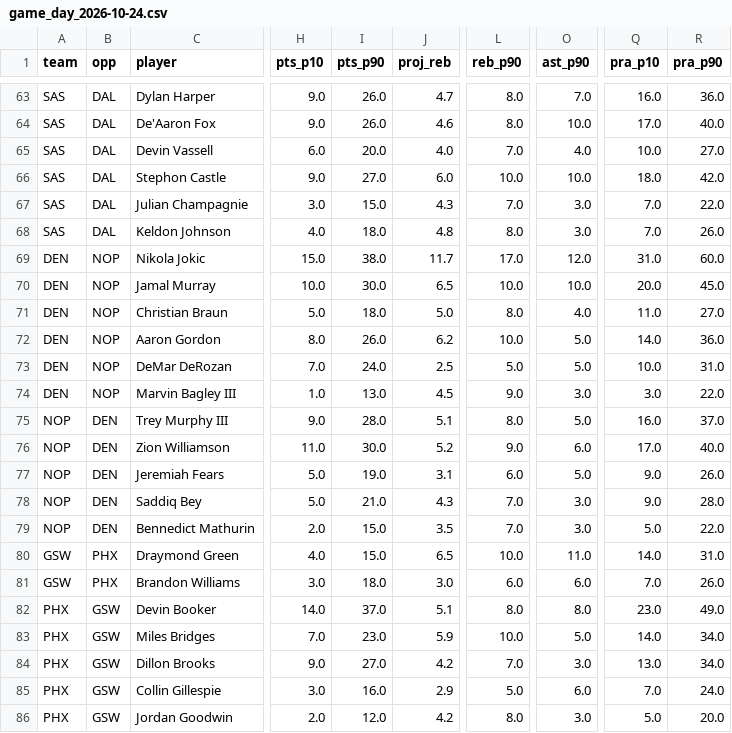
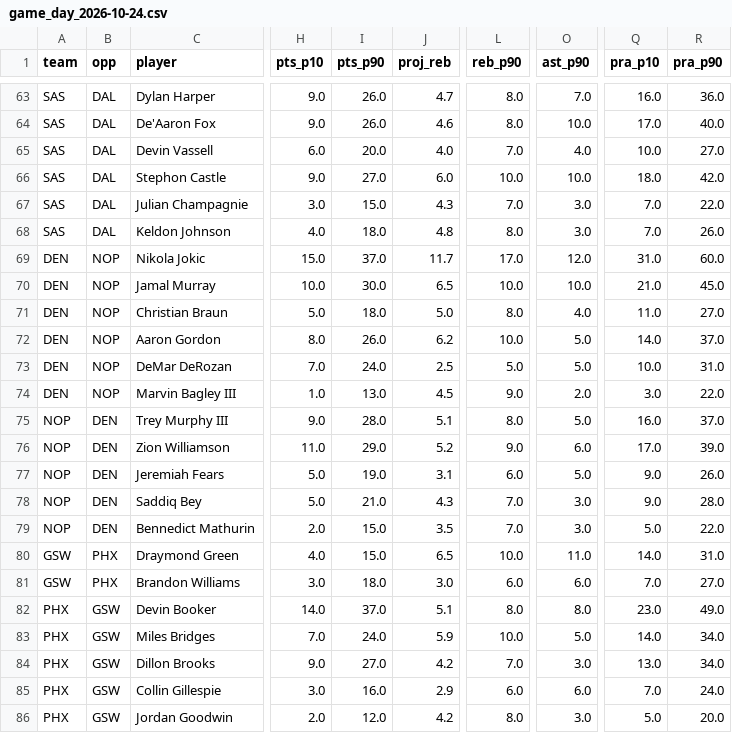
Before and after one commit to mikehollandwork-source/NBA, a CSV file: reports/live/game_day_2026-10-24.csv, drawn as a sheet; only a part is shown, gaps mark what is left out; the diff names each change by its address in the sheet, - before the commit and + after, or states it on an @@ line.

```diff
--- a/reports/live/game_day_2026-10-24.csv
+++ b/reports/live/game_day_2026-10-24.csv
-I69 (pts_p90): 38.0
+I69 (pts_p90): 37.0
-Q70 (pra_p10): 20.0
+Q70 (pra_p10): 21.0
-R72 (pra_p90): 36.0
+R72 (pra_p90): 37.0
-O74 (ast_p90): 3.0
+O74 (ast_p90): 2.0
-I76 (pts_p90): 30.0
+I76 (pts_p90): 29.0
-R76 (pra_p90): 40.0
+R76 (pra_p90): 39.0
-R81 (pra_p90): 26.0
+R81 (pra_p90): 27.0
-I83 (pts_p90): 23.0
+I83 (pts_p90): 24.0
-L85 (reb_p90): 5.0
+L85 (reb_p90): 6.0
```
Also changed, not shown: reports/live/dk_lines/2026-10-24.csv, reports/live/locked/2026-10-24/GSW@PHX.csv, 6 other files.
